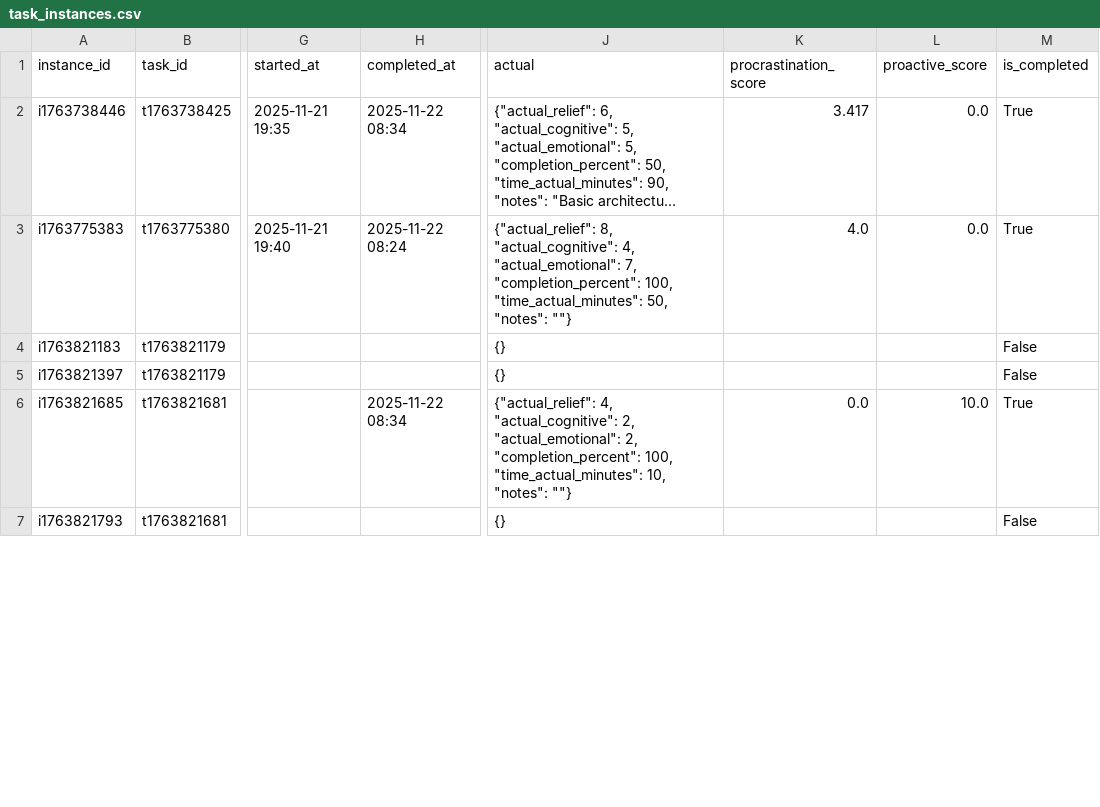
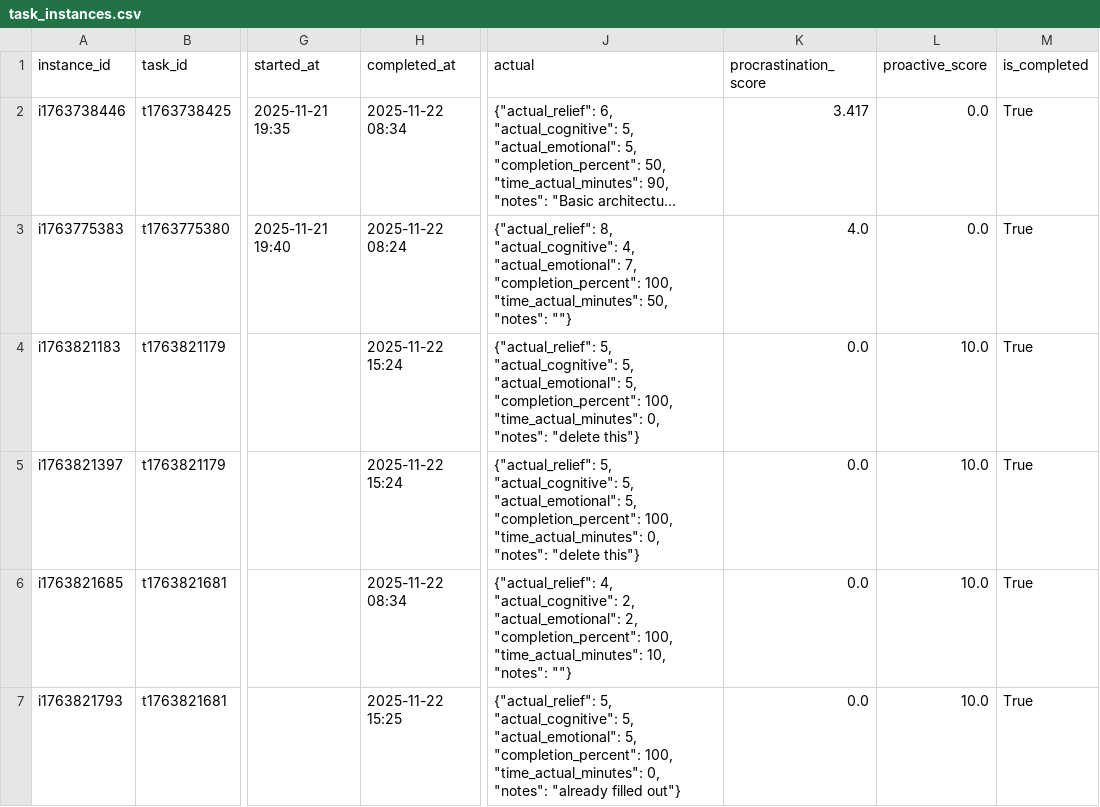
Before and after one commit to Sesquii/Task_aversion_system, a CSV file: task_aversion_app/data/task_instances.csv, drawn as a sheet; only a part is shown, gaps mark what is left out; long unchanged cells end in …; the diff covers the shown part only; the diff names each change by its address in the sheet, - before the commit and + after, or states it on an @@ line.

```diff
--- a/task_aversion_app/data/task_instances.csv
+++ b/task_aversion_app/data/task_instances.csv
-H4:H5 (completed_at): (empty)
+H4:H5 (completed_at): 2025-11-22 15:24
-J4:J5 (actual): {}
+J4:J5 (actual): {"actual_relief": 5, "actual_cognitive": 5, "actual_emotional": 5, "completion_percent": 100, "time_actual_minutes": 0, "notes": "delete this"}
-K4:K5 (procrastination_score): (empty)
+K4:K5 (procrastination_score): 0.0
-L4:L5 (proactive_score): (empty)
+L4:L5 (proactive_score): 10.0
-M4:M5 (is_completed): False
+M4:M5 (is_completed): True
-H7 (completed_at): (empty)
+H7 (completed_at): 2025-11-22 15:25
-J7 (actual): {}
+J7 (actual): {"actual_relief": 5, "actual_cognitive": 5, "actual_emotional": 5, "completion_percent": 100, "time_actual_minutes": 0, "notes": "already filled out"}
-K7 (procrastination_score): (empty)
+K7 (procrastination_score): 0.0
-L7 (proactive_score): (empty)
+L7 (proactive_score): 10.0
-M7 (is_completed): False
+M7 (is_completed): True
```
Also changed, not shown: 8 added rows and 10 edited cells elsewhere in this file, task_aversion_app/data/tasks.csv, 4 other files.
